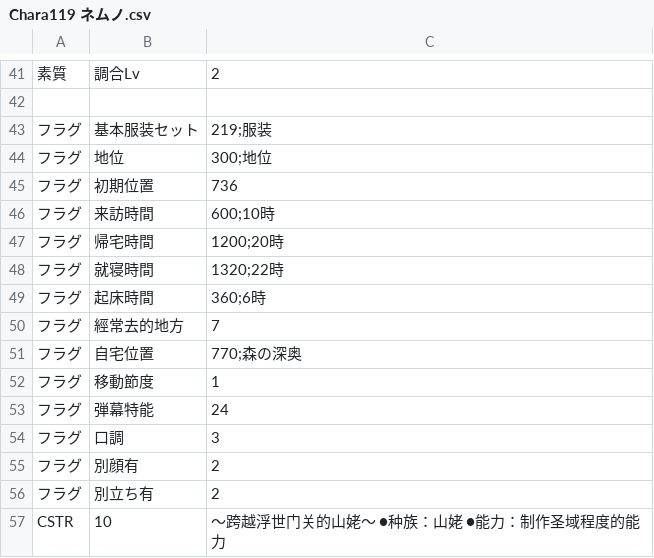
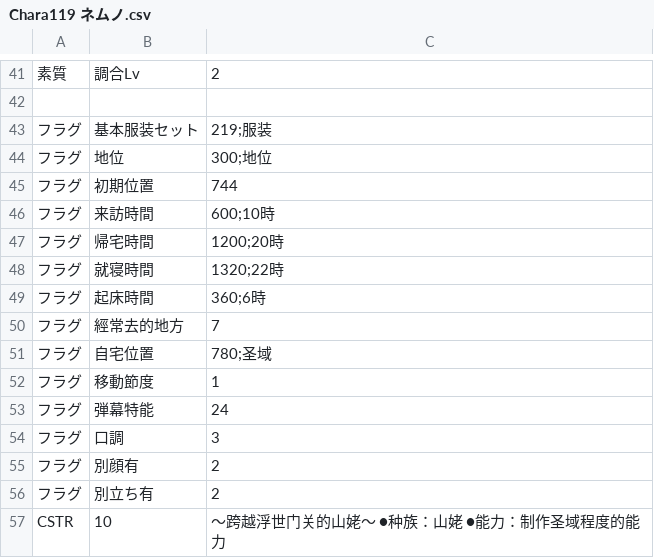
Before and after one commit to Paradox-Phenomenon/EraTW-Magic_DLC, a CSV file: CSV/Chara/Chara119 ネムノ.csv, drawn as a sheet; only a part is shown, gaps mark what is left out.

```diff
--- a/CSV/Chara/Chara119 ネムノ.csv
+++ b/CSV/Chara/Chara119 ネムノ.csv
@@ -44,3 +44,3 @@
 フラグ,地位,300;地位
-フラグ,初期位置,736
+フラグ,初期位置,744
 フラグ,来訪時間,600;10時
@@ -50,3 +50,3 @@
 フラグ,經常去的地方,7
-フラグ,自宅位置,770;森の深奥
+フラグ,自宅位置,780;圣域
 フラグ,移動節度,1
```
Also changed, not shown: CSV/Chara/Chara153 美天.csv, CSV/Str.csv, 51 other files.
